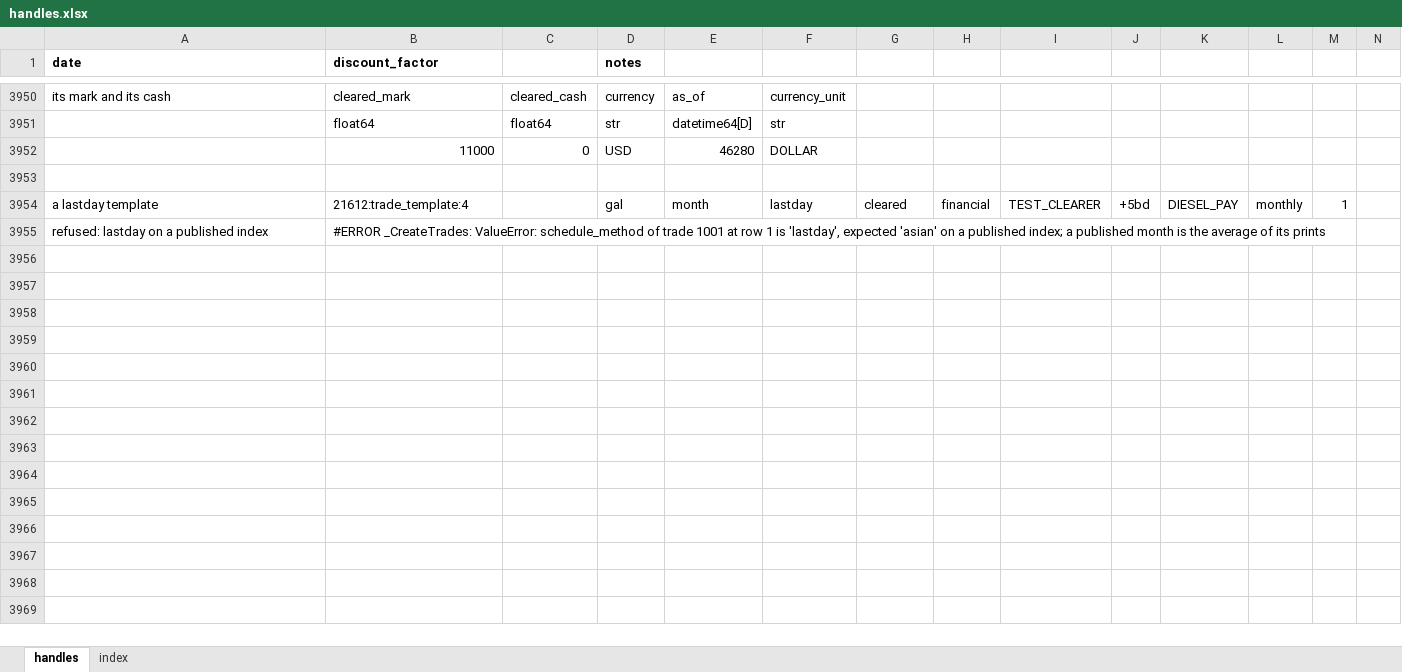
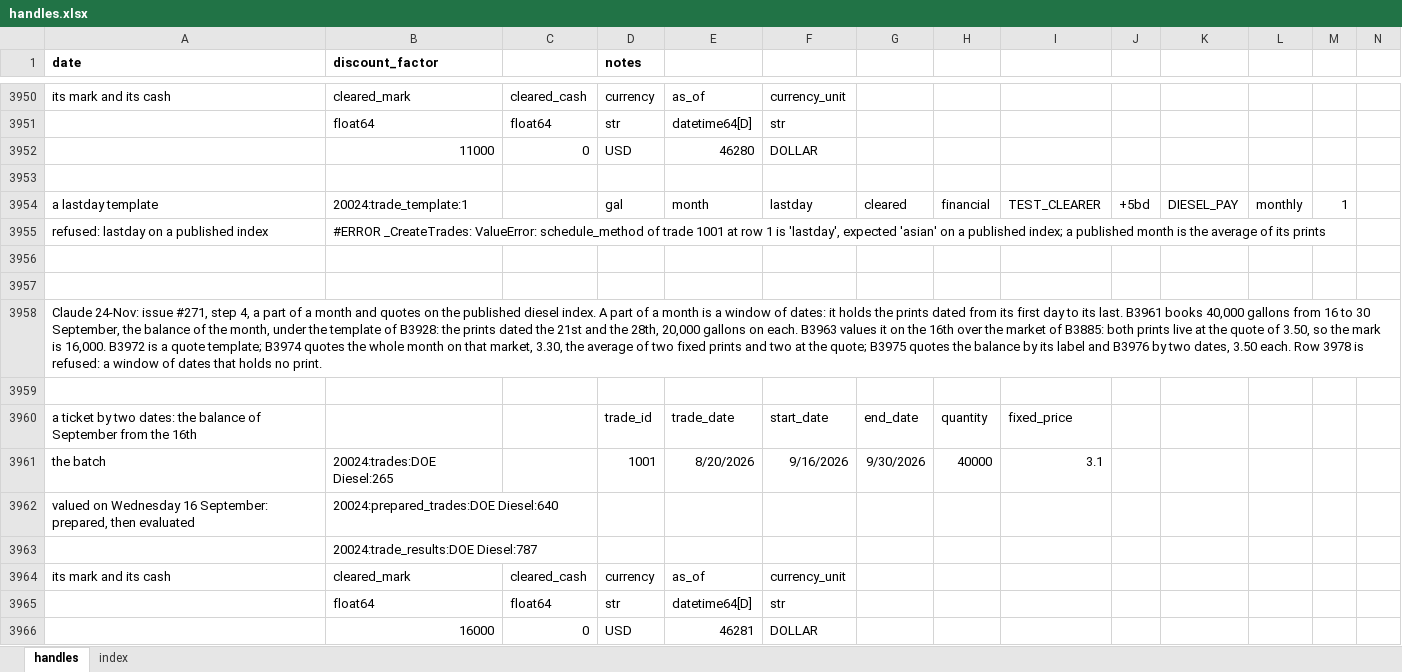
Before and after one commit to gobbles404/catalyst, an Excel workbook: workbooks/handles.xlsx, sheet handles, drawn as a sheet; only a part is shown, gaps mark what is left out; values as stored, in another font and other column widths than the file's, no borders; rows hold the shown columns only; the diff covers the shown part only; the diff names each change by its address in the sheet, - before the commit and + after, or states it on an @@ line.

Commit message:
feat(trades): date windows and quotes on a published index (#271, step 4) (#276)
Co-authored-by: gobbles404 <jgiles926@gmail.com>

```diff
--- a/workbooks/handles.xlsx (sheet handles)
+++ b/workbooks/handles.xlsx (sheet handles)
-B3954 (discount_factor): 21612:trade_template:4
+B3954 (discount_factor): 20024:trade_template:1
+row 3956: (empty)
+row 3957: (empty)
+row 3958: Claude 24-Nov: issue #271, step 4, a part of a month and quotes on the published diesel index. A part of a month is a window of dates: it holds the prints dated from its first day to its last. B3961 books 40,000 gallons from 16 to 30 September, the balance of the month, under the template of B3928: the prints dated the 21st and the 28th, 20,000 gallons on each. B3963 values it on the 16th over the market of B3885: both prints live at the quote of 3.50, so the mark is 16,000. B3972 is a quote template; B3974 quotes the whole month on that market, 3.30, the average of two fixed prints and two at the quote; B3975 quotes the balance by its label and B3976 by two dates, 3.50 each. Row 3978 is refused: a window of dates that holds no print.
+row 3959: (empty)
+row 3960: a ticket by two dates: the balance of September from the 16th |  |  | trade_id | trade_date | start_date | end_date | quantity | fixed_price
+row 3961: the batch | 20024:trades:DOE Diesel:265 |  | 1001 | 8/20/2026 | 9/16/2026 | 9/30/2026 | 40000 | 3.1
+row 3962: valued on Wednesday 16 September: prepared, then evaluated | 20024:prepared_trades:DOE Diesel:640
+row 3963:  | 20024:trade_results:DOE Diesel:787
+row 3964: its mark and its cash | cleared_mark | cleared_cash | currency | as_of | currency_unit
+row 3965:  | float64 | float64 | str | datetime64[D] | str
+row 3966:  | 16000 | 0 | USD | 46281 | DOLLAR
```
Also changed, not shown: other rows of this sheet, sheet index, 18 other files.
